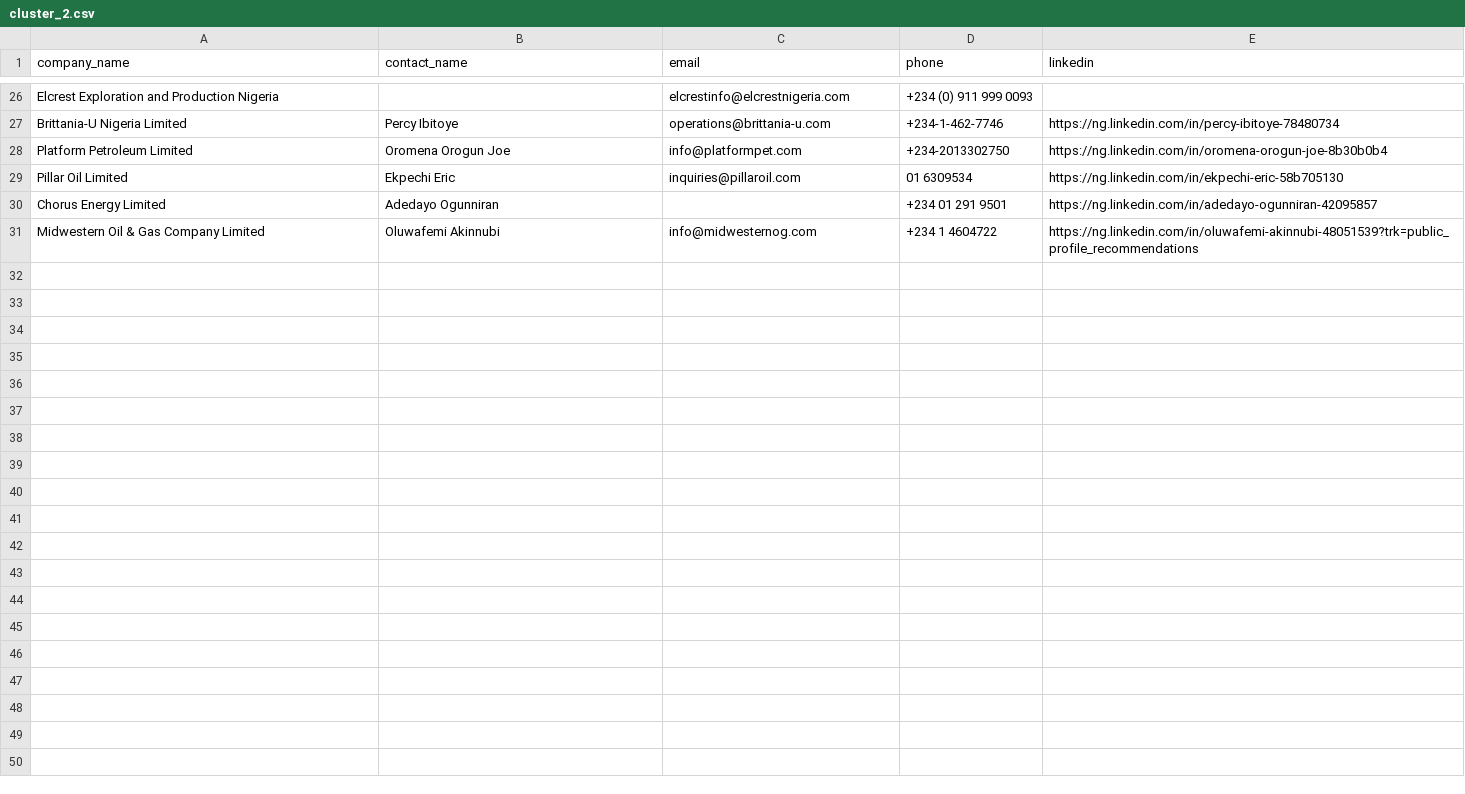
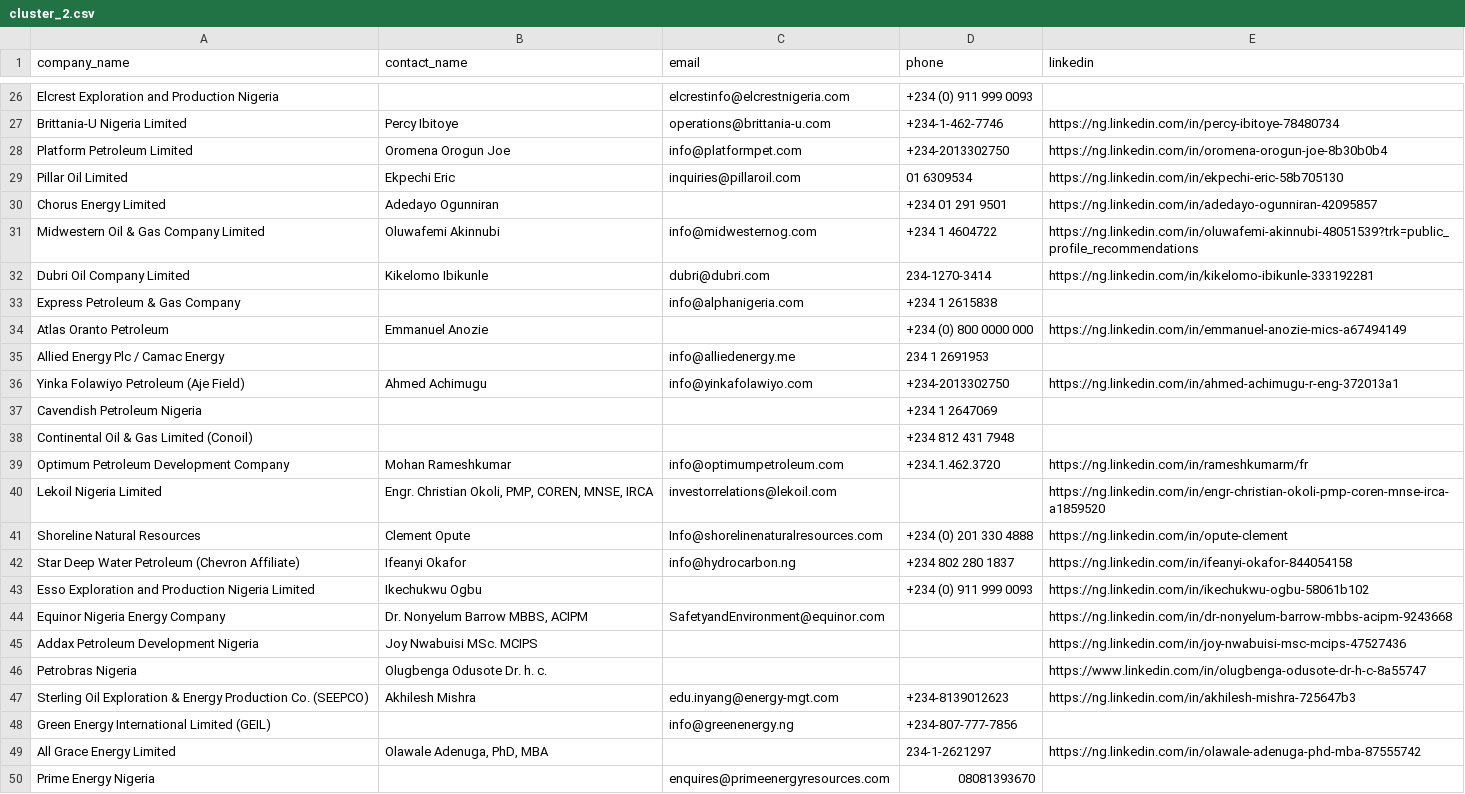
Before and after one commit to ifeanyireed/nets-drive, a CSV file: cluster_2.csv, drawn as a sheet; only a part is shown, gaps mark what is left out; the diff covers the shown part only.

Commit message:
feat(cluster_2): enrich batch 2 (offsets 30-60), reaching 60/330 companies

```diff
--- a/cluster_2.csv
+++ b/cluster_2.csv
@@ -31 +31,20 @@ Chorus Energy Limited,Adedayo Ogunniran,,+234 01 291 9501,https://ng.linkedin.co
 Midwestern Oil & Gas Company Limited,Oluwafemi Akinnubi,info@midwesternog.com,+234 1 4604722,https://ng.linkedin.com/in/oluwafemi-akinnubi-48051539?trk=public_profile_recommendations
+Dubri Oil Company Limited,Kikelomo Ibikunle,dubri@dubri.com,234-1270-3414,https://ng.linkedin.com/in/kikelomo-ibikunle-333192281
+Express Petroleum & Gas Company,,info@alphanigeria.com,+234 1 2615838,
+Atlas Oranto Petroleum,Emmanuel Anozie,,+234 (0) 800 0000 000,https://ng.linkedin.com/in/emmanuel-anozie-mics-a67494149
+Allied Energy Plc / Camac Energy,,info@alliedenergy.me,234 1 2691953,
+Yinka Folawiyo Petroleum (Aje Field),Ahmed Achimugu,info@yinkafolawiyo.com,+234-2013302750,https://ng.linkedin.com/in/ahmed-achimugu-r-eng-372013a1
+Cavendish Petroleum Nigeria,,,+234 1 2647069,
+Continental Oil & Gas Limited (Conoil),,,+234 812 431 7948,
+Optimum Petroleum Development Company,Mohan Rameshkumar,info@optimumpetroleum.com,+234.1.462.3720,https://ng.linkedin.com/in/rameshkumarm/fr
+Lekoil Nigeria Limited,"Engr. Christian Okoli, PMP, COREN, MNSE, IRCA",investorrelations@lekoil.com,,https://ng.linkedin.com/in/engr-christian-okoli-pmp-coren-mnse-irca-a1859520
+Shoreline Natural Resources,Clement Opute,Info@shorelinenaturalresources.com,+234 (0) 201 330 4888,https://ng.linkedin.com/in/opute-clement
+Star Deep Water Petroleum (Chevron Affiliate),Ifeanyi Okafor,info@hydrocarbon.ng,+234 802 280 1837,https://ng.linkedin.com/in/ifeanyi-okafor-844054158
+Esso Exploration and Production Nigeria Limited,Ikechukwu Ogbu,,+234 (0) 911 999 0093,https://ng.linkedin.com/in/ikechukwu-ogbu-58061b102
+Equinor Nigeria Energy Company,"Dr. Nonyelum Barrow MBBS, ACIPM",SafetyandEnvironment@equinor.com,,https://ng.linkedin.com/in/dr-nonyelum-barrow-mbbs-acipm-9243668
+Addax Petroleum Development Nigeria,Joy Nwabuisi MSc. MCIPS,,,https://ng.linkedin.com/in/joy-nwabuisi-msc-mcips-47527436
+Petrobras Nigeria,Olugbenga Odusote Dr. h. c.,,,https://www.linkedin.com/in/olugbenga-odusote-dr-h-c-8a55747
+Sterling Oil Exploration & Energy Production Co. (SEEPCO),Akhilesh Mishra,edu.inyang@energy-mgt.com,+234-8139012623,https://ng.linkedin.com/in/akhilesh-mishra-725647b3
+Green Energy International Limited (GEIL),,info@greenenergy.ng,+234-807-777-7856,
+All Grace Energy Limited,"Olawale Adenuga, PhD, MBA",,234-1-2621297,https://ng.linkedin.com/in/olawale-adenuga-phd-mba-87555742
+Prime Energy Nigeria,,enquires@primeenergyresources.com,08081393670,
```
Also changed, not shown: 11 added rows elsewhere in this file, 1 other file.
